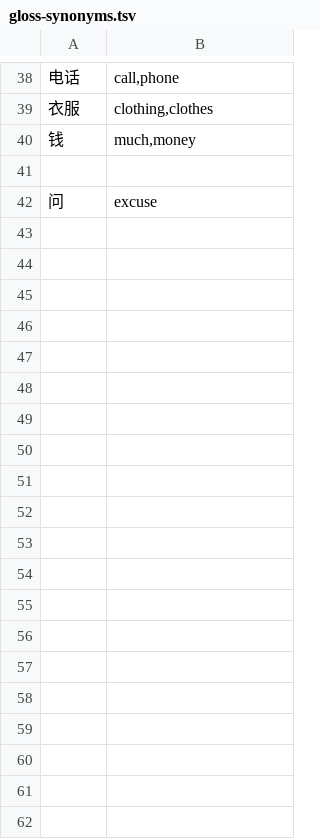
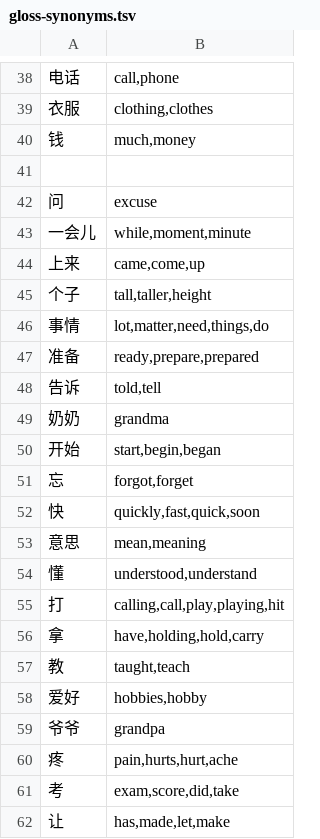
Before and after one commit to alvinyu20/hsk-path, a TSV file: content/gloss-synonyms.tsv, drawn as a sheet; only a part is shown, gaps mark what is left out; the diff covers the shown part only; the diff names each change by its address in the sheet, - before the commit and + after, or states it on an @@ line.

```diff
--- a/content/gloss-synonyms.tsv
+++ b/content/gloss-synonyms.tsv
+row 43: 一会儿 | while,moment,minute
+row 44: 上来 | came,come,up
+row 45: 个子 | tall,taller,height
+row 46: 事情 | lot,matter,need,things,do
+row 47: 准备 | ready,prepare,prepared
+row 48: 告诉 | told,tell
+row 49: 奶奶 | grandma
+row 50: 开始 | start,begin,began
+row 51: 忘 | forgot,forget
+row 52: 快 | quickly,fast,quick,soon
+row 53: 意思 | mean,meaning
+row 54: 懂 | understood,understand
+row 55: 打 | calling,call,play,playing,hit
+row 56: 拿 | have,holding,hold,carry
+row 57: 教 | taught,teach
+row 58: 爱好 | hobbies,hobby
+row 59: 爷爷 | grandpa
+row 60: 疼 | pain,hurts,hurt,ache
+row 61: 考 | exam,score,did,take
+row 62: 让 | has,made,let,make
```
Also changed, not shown: 11 added rows elsewhere in this file, content/pinyin-overrides.tsv, 46 other files.
